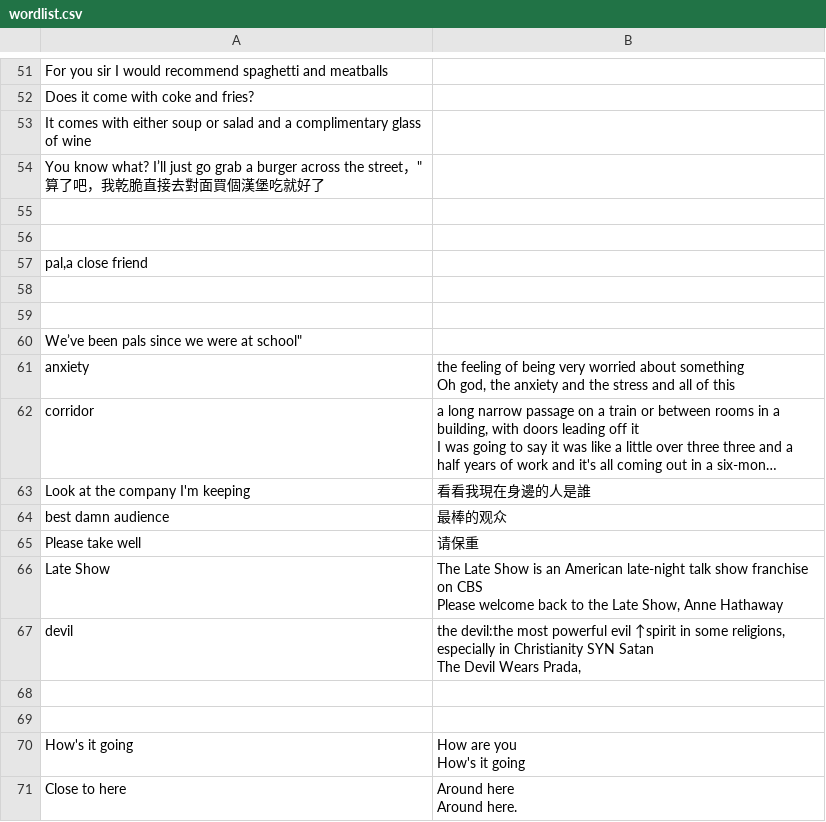
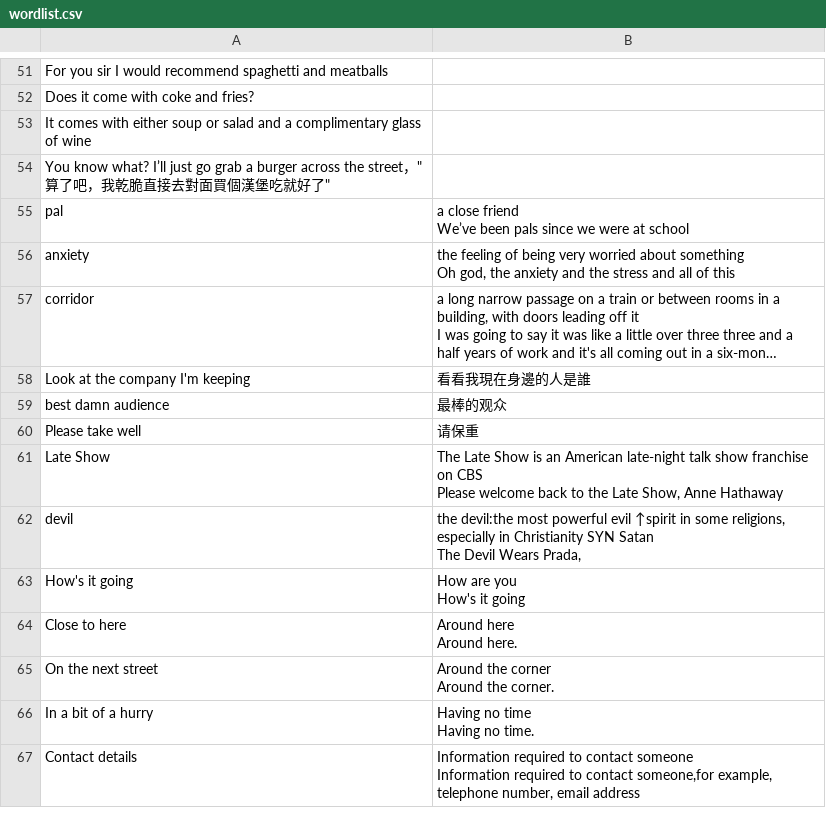
Before and after one commit to Joeli150fz/flashcard, a CSV file: wordlist.csv, drawn as a sheet; only a part is shown, gaps mark what is left out; the shorter side is filled out with more unchanged rows; long unchanged cells end in …; removed rows and columns are numbered as before the commit, all else as after; ↵ is a line break in a cell; the diff names each change by its address in the sheet, - before the commit and + after, or states it on an @@ line.

Commit message:
Update wordlist.csv

```diff
--- a/wordlist.csv
+++ b/wordlist.csv
-A54: …吃就好了
+A54: …吃就好了"
-row 55: (empty)
+row 55: pal | a close friend ↵ We’ve been pals since we were at school
-row 56: (empty)
-row 57: pal,a close friend
-row 58: (empty)
-row 59: (empty)
-row 60: We’ve been pals since we were at school"
-row 68: (empty)
-row 69: (empty)
```
